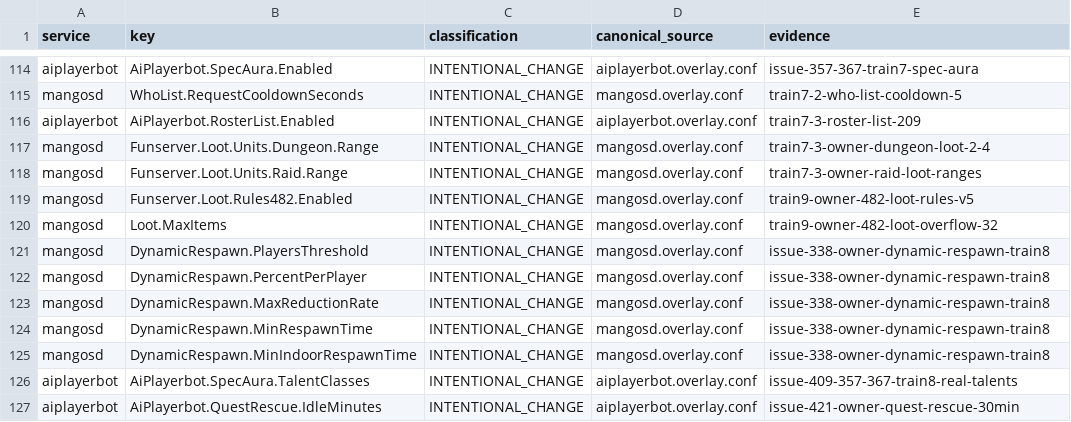
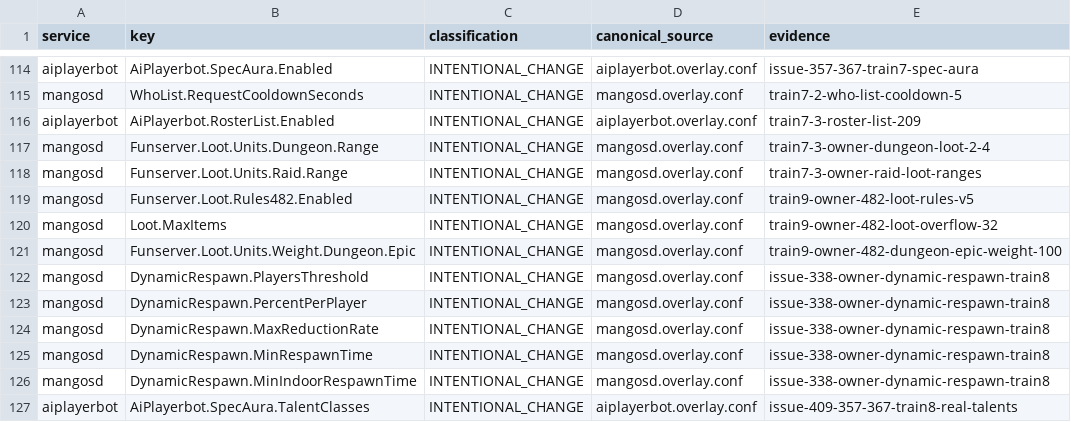
Before and after one commit to Cilverkrow/twow-repo, a TSV file: config/canonical/profiles/funserver-test/semantic-profile.tsv, drawn as a sheet; only a part is shown, gaps mark what is left out; the shorter side is filled out with more unchanged rows; the diff names each change by its address in the sheet, - before the commit and + after, or states it on an @@ line.

```diff
--- a/config/canonical/profiles/funserver-test/semantic-profile.tsv
+++ b/config/canonical/profiles/funserver-test/semantic-profile.tsv
+row 121: mangosd | Funserver.Loot.Units.Weight.Dungeon.Epic | INTENTIONAL_CHANGE | mangosd.overlay.conf | train9-owner-482-dungeon-epic-weight-100
```
Also changed, not shown: 1 other file.
